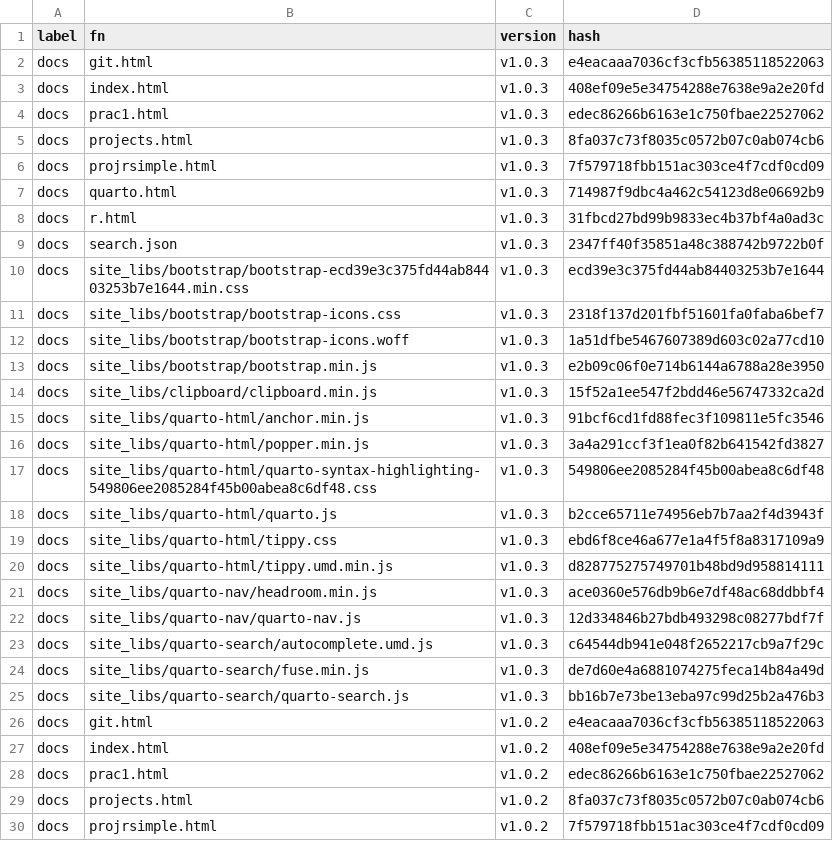
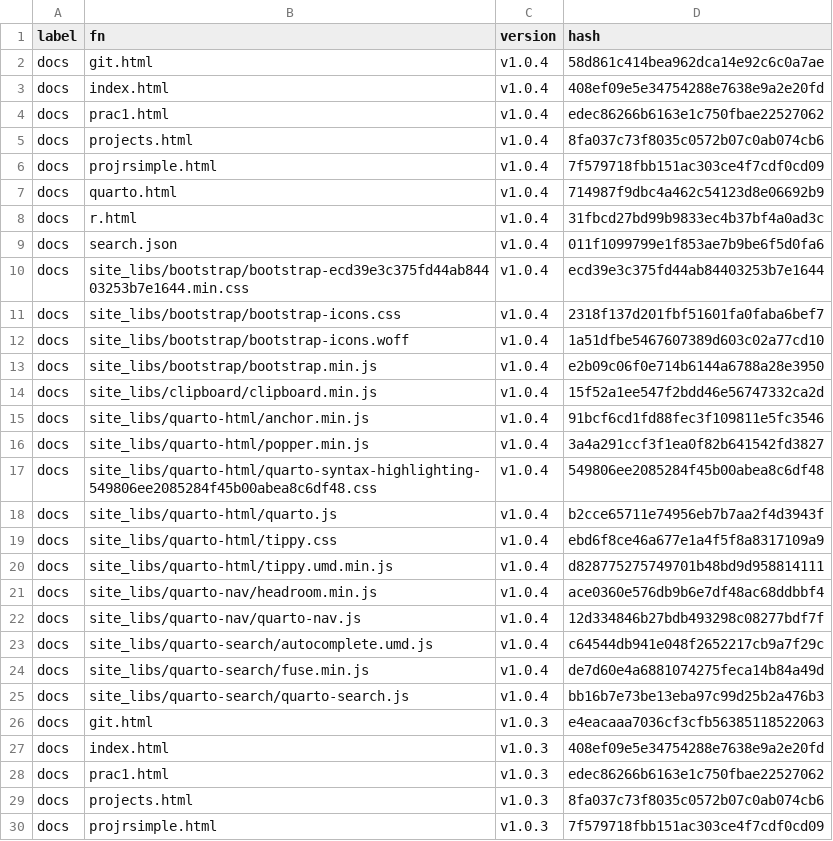
Before and after one commit to MiguelRodo/Slides25HonsStatsComp, a CSV file: manifest.csv, drawn as a sheet; only a part is shown; the shorter side is filled out with more unchanged rows.

```diff
--- a/manifest.csv
+++ b/manifest.csv
@@ -1,2 +1,26 @@
 "label","fn","version","hash"
+"docs","git.html","v1.0.4","58d861c414bea962dca14e92c6c0a7ae"
+"docs","index.html","v1.0.4","408ef09e5e34754288e7638e9a2e20fd"
+"docs","prac1.html","v1.0.4","edec86266b6163e1c750fbae22527062"
+"docs","projects.html","v1.0.4","8fa037c73f8035c0572b07c0ab074cb6"
+"docs","projrsimple.html","v1.0.4","7f579718fbb151ac303ce4f7cdf0cd09"
+"docs","quarto.html","v1.0.4","714987f9dbc4a462c54123d8e06692b9"
+"docs","r.html","v1.0.4","31fbcd27bd99b9833ec4b37bf4a0ad3c"
+"docs","search.json","v1.0.4","011f1099799e1f853ae7b9be6f5d0fa6"
+"docs","site_libs/bootstrap/bootstrap-ecd39e3c375fd44ab84403253b7e1644.min.css","v1.0.4","ecd39e3c375fd44ab84403253b7e1644"
+"docs","site_libs/bootstrap/bootstrap-icons.css","v1.0.4","2318f137d201fbf51601fa0faba6bef7"
+"docs","site_libs/bootstrap/bootstrap-icons.woff","v1.0.4","1a51dfbe5467607389d603c02a77cd10"
+"docs","site_libs/bootstrap/bootstrap.min.js","v1.0.4","e2b09c06f0e714b6144a6788a28e3950"
+"docs","site_libs/clipboard/clipboard.min.js","v1.0.4","15f52a1ee547f2bdd46e56747332ca2d"
+"docs","site_libs/quarto-html/anchor.min.js","v1.0.4","91bcf6cd1fd88fec3f109811e5fc3546"
+"docs","site_libs/quarto-html/popper.min.js","v1.0.4","3a4a291ccf3f1ea0f82b641542fd3827"
+"docs","site_libs/quarto-html/quarto-syntax-highlighting-549806ee2085284f45b00abea8c6df48.css","v1.0.4","549806ee2085284f45b00abea8c6df48"
+"docs","site_libs/quarto-html/quarto.js","v1.0.4","b2cce65711e74956eb7b7aa2f4d3943f"
+"docs","site_libs/quarto-html/tippy.css","v1.0.4","ebd6f8ce46a677e1a4f5f8a8317109a9"
+"docs","site_libs/quarto-html/tippy.umd.min.js","v1.0.4","d828775275749701b48bd9d958814111"
+"docs","site_libs/quarto-nav/headroom.min.js","v1.0.4","ace0360e576db9b6e7df48ac68ddbbf4"
+"docs","site_libs/quarto-nav/quarto-nav.js","v1.0.4","12d334846b27bdb493298c08277bdf7f"
+"docs","site_libs/quarto-search/autocomplete.umd.js","v1.0.4","c64544db941e048f2652217cb9a7f29c"
+"docs","site_libs/quarto-search/fuse.min.js","v1.0.4","de7d60e4a6881074275feca14b84a49d"
+"docs","site_libs/quarto-search/quarto-search.js","v1.0.4","bb16b7e73be13eba97c99d25b2a476b3"
 "docs","git.html","v1.0.3","e4eacaaa7036cf3cfb56385118522063"
```
Also changed, not shown: 8 other files.
